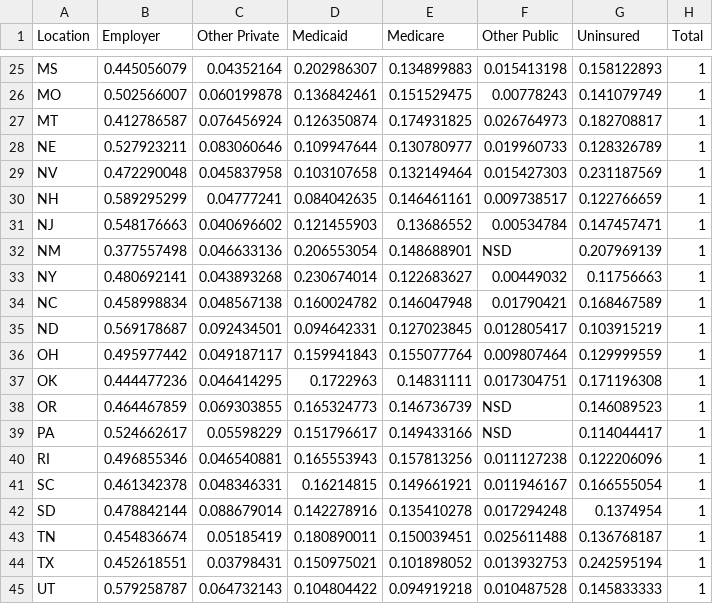
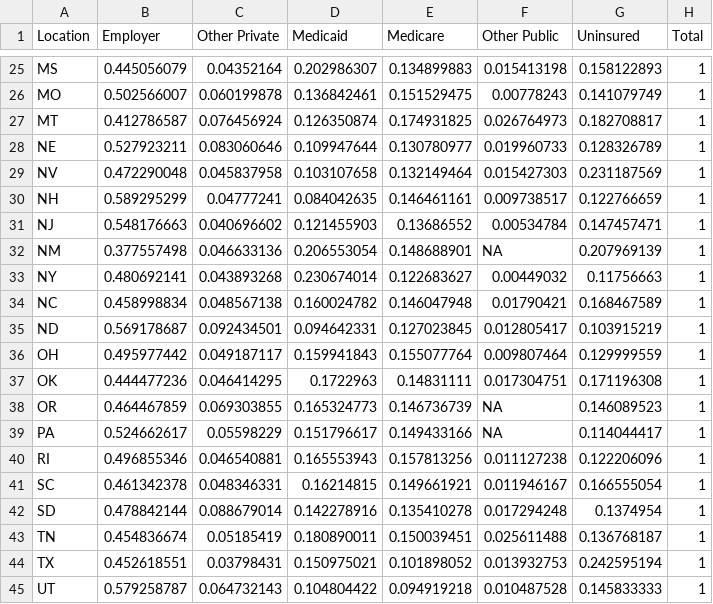
Before and after one commit to kyen89/data-analysis-template, a CSV file: notebooks/data/cleaned/Has_Insurance.csv, drawn as a sheet; only a part is shown, gaps mark what is left out; the diff covers the shown part only.

```diff
--- a/notebooks/data/cleaned/Has_Insurance.csv
+++ b/notebooks/data/cleaned/Has_Insurance.csv
@@ -31,3 +31,3 @@
 "NJ","0.548176663","0.040696602","0.121455903","0.13686552","0.00534784","0.147457471","1"
-"NM","0.377557498","0.046633136","0.206553054","0.148688901","NSD","0.207969139","1"
+"NM","0.377557498","0.046633136","0.206553054","0.148688901",NA,"0.207969139","1"
 "NY","0.480692141","0.043893268","0.230674014","0.122683627","0.00449032","0.11756663","1"
@@ -37,4 +37,4 @@
 "OK","0.444477236","0.046414295","0.1722963","0.14831111","0.017304751","0.171196308","1"
-"OR","0.464467859","0.069303855","0.165324773","0.146736739","NSD","0.146089523","1"
-"PA","0.524662617","0.05598229","0.151796617","0.149433166","NSD","0.114044417","1"
+"OR","0.464467859","0.069303855","0.165324773","0.146736739",NA,"0.146089523","1"
+"PA","0.524662617","0.05598229","0.151796617","0.149433166",NA,"0.114044417","1"
 "RI","0.496855346","0.046540881","0.165553943","0.157813256","0.011127238","0.122206096","1"
```
Also changed, not shown: 10 edited cells elsewhere in this file, 3 other files.
